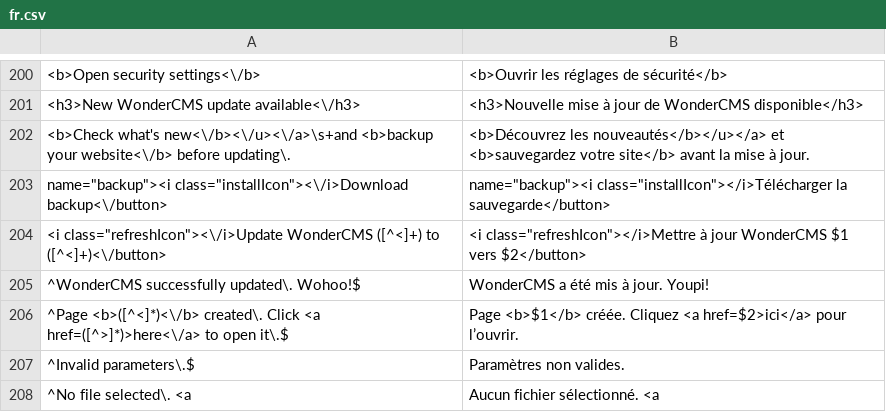
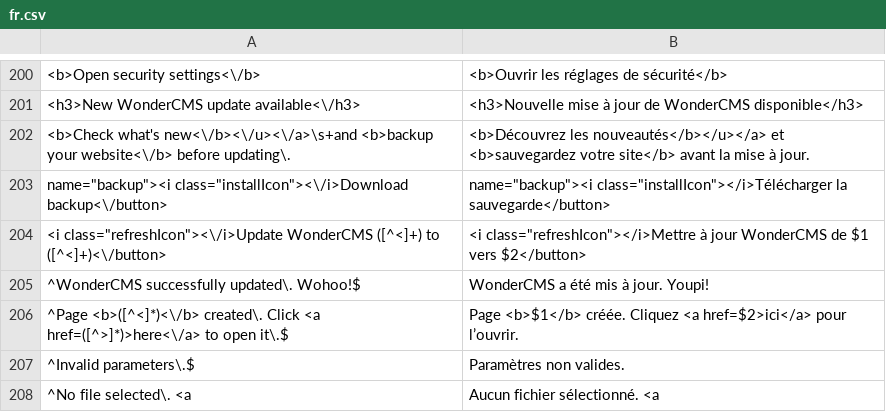
Before and after one commit to robiso/translation-french, a CSV file: fr.csv, drawn as a sheet; only a part is shown, gaps mark what is left out; the diff names each change by its address in the sheet, - before the commit and + after, or states it on an @@ line.

Commit message:
translation-french 3.1.8: review pass 2 corrections (1 rows); reviewed by a second model, native review still welcome
An independent second-model review of the 3.7.0 rows asked for 1 translation
cell to change. Only those cells change; every English pattern is
byte-identical, placeholders are kept, and no other row is touched.

- <i class="refreshIcon"><\/i>Update WonderCMS ([^<]+) to ([^<]+)<\/button>
  <i class="refreshIcon"></i>Mettre à jour WonderCMS $1 vers $2</button>
  -> <i class="refreshIcon"></i>Mettre à jour WonderCMS de $1 vers $2</button>

Version 3.1.7 -> 3.1.8.

Tested: parser on PHP 8.5 and 7.4; every changed row through the
plugin's settings and alert listeners on PHP 8.5 and 7.4; installed on
stock 3.7.0 and 3.1.4 cores (PHP 8.5 and 7.4), logged in, Settings
rendered with no PHP warning.

```diff
--- a/fr.csv
+++ b/fr.csv
-B204: …jour WonderCMS $1 vers…
+B204: …jour WonderCMS de $1 vers…
```
Also changed, not shown: 2 other files.
